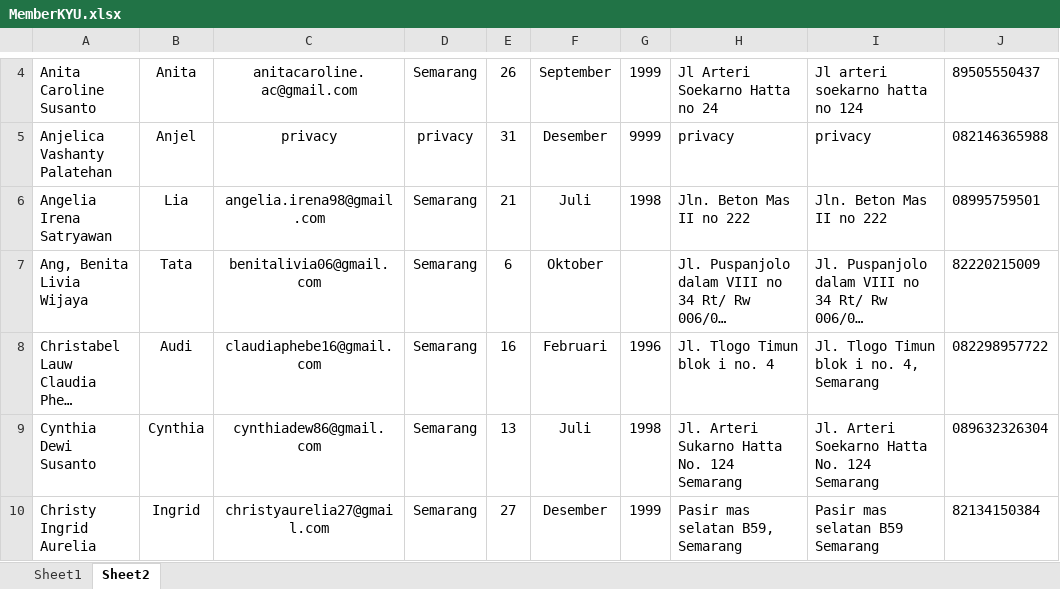
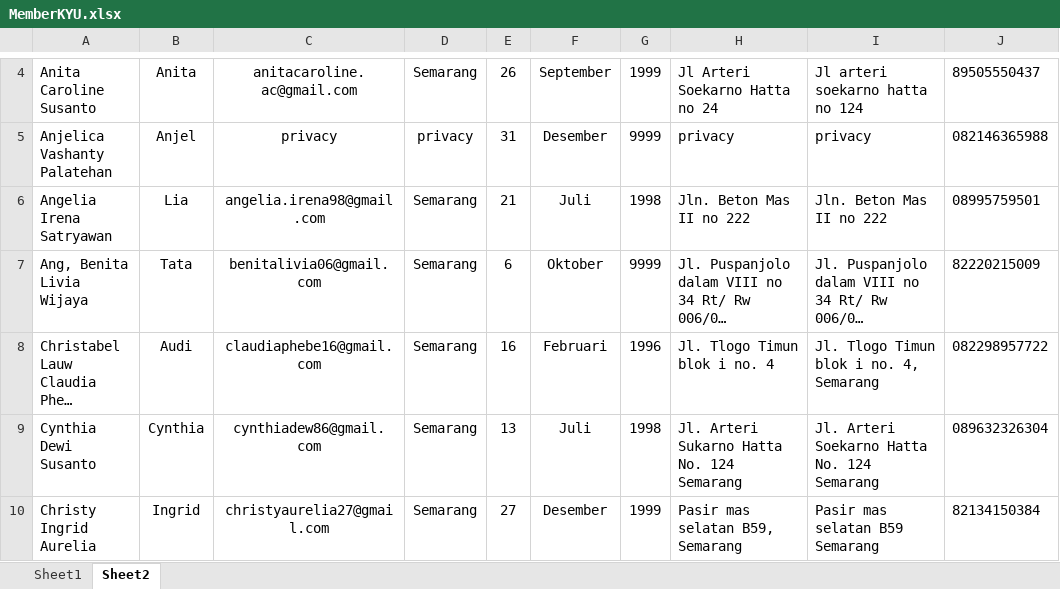
Before and after one commit to sammmkur/KYU-System, an Excel workbook: public/master_member/MemberKYU.xlsx, sheet Sheet2, drawn as a sheet; only a part is shown, gaps mark what is left out; long unchanged cells end in …; values as stored, in another font and other column widths than the file's, no borders; the diff names each change by its address in the sheet, - before the commit and + after, or states it on an @@ line.

```diff
--- a/public/master_member/MemberKYU.xlsx (sheet Sheet2)
+++ b/public/master_member/MemberKYU.xlsx (sheet Sheet2)
-G7: (empty)
+G7: 9999
```
Also changed, not shown: sheet Sheet1.
